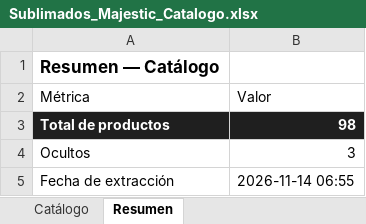
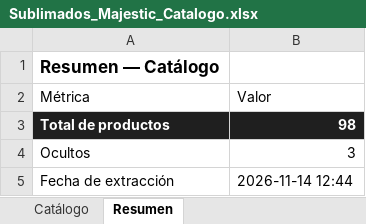
Before and after one commit to almacenvariedadesla88/almacenvariedadesla88, an Excel workbook: Sublimados_Majestic_Catalogo.xlsx, sheet Resumen, drawn as a sheet; values as stored, in another font and other column widths than the file's, no borders; the diff names each change by its address in the sheet, - before the commit and + after, or states it on an @@ line.

Commit message:
sync: actualiza catalogo de pijamas y Excel del proveedor [skip ci]

```diff
--- a/Sublimados_Majestic_Catalogo.xlsx (sheet Resumen)
+++ b/Sublimados_Majestic_Catalogo.xlsx (sheet Resumen)
-B5 (Valor): 2026-11-14 06:55
+B5 (Valor): 2026-11-14 12:44
```
Also changed, not shown: 1 other file.
